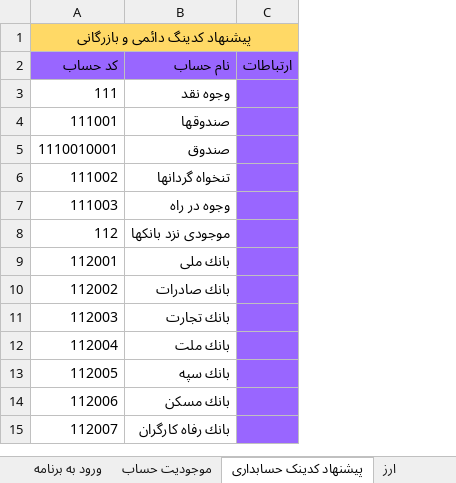
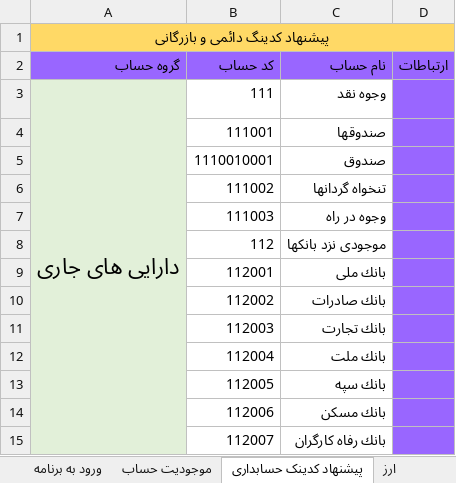
Before and after one commit to MSoltaniN/TadbirNG, an Excel workbook: doc/Analysis/TahlilTadbirWeb.xlsx, sheet پیشنهاد کدینک حسابداری, drawn as a sheet; only a part is shown; values as stored, in another font and other column widths than the file's, no borders; removed rows and columns are numbered as before the commit, all else as after; the diff names each change by its address in the sheet, - before the commit and + after, or states it on an @@ line.

```diff
--- a/doc/Analysis/TahlilTadbirWeb.xlsx (sheet پیشنهاد کدینک حسابداری)
+++ b/doc/Analysis/TahlilTadbirWeb.xlsx (sheet پیشنهاد کدینک حسابداری)
+column A (گروه حساب), row 1: پیشنهاد کدینگ دائمی و بازرگانی; row 3: دارایی های جاری
-B1 (کد حساب): پیشنهاد کدینگ دائمی و بازرگانی
+B1 (کد حساب): (empty)
-A1:C1 merged
```
Also changed, not shown: sheet داشبورد, 16 other files.
